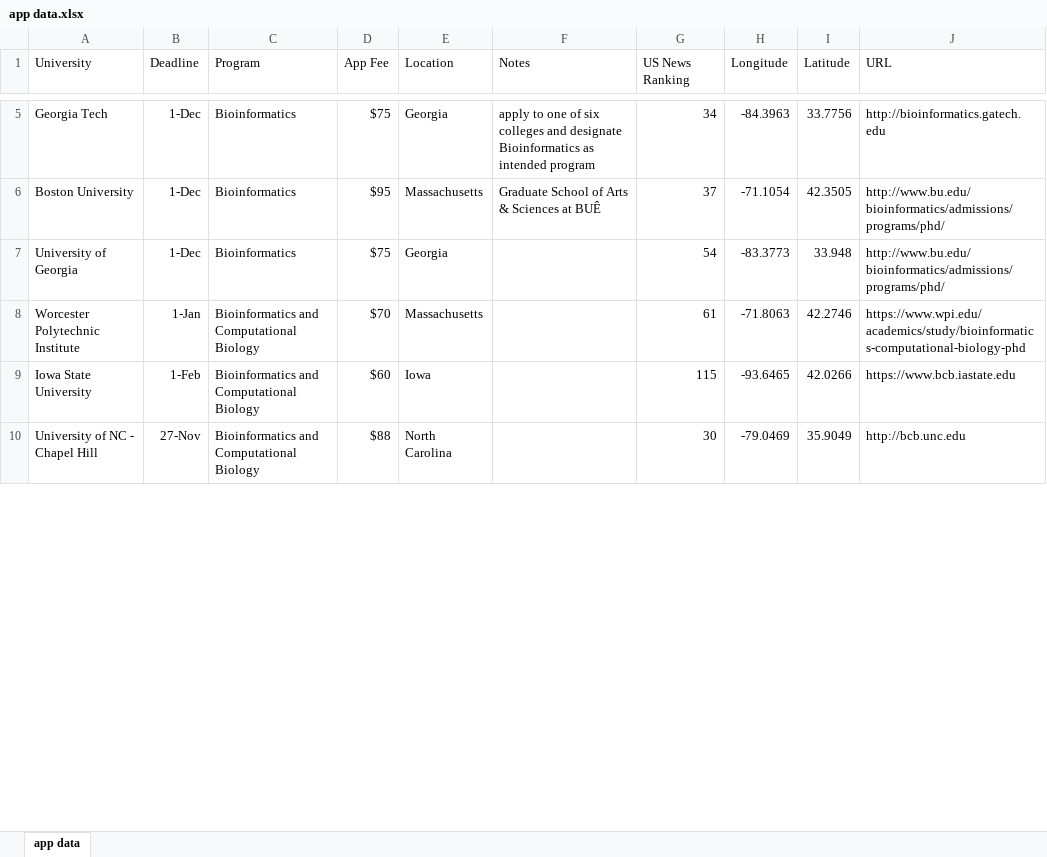
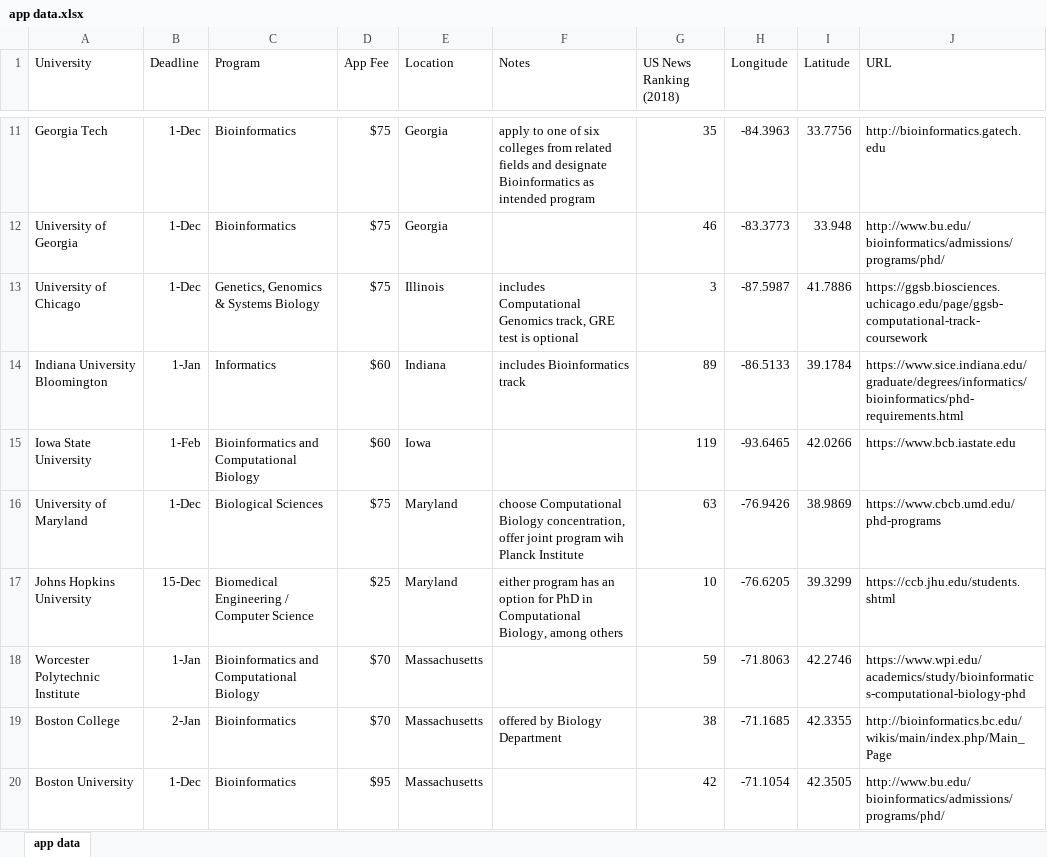
Before and after one commit to AhmedYoussef95/Bioinformatics-PhD-Programs, an Excel workbook: app data.xlsx, sheet app data, drawn as a sheet; only a part is shown, gaps mark what is left out; the shorter side is filled out with more unchanged rows; values as stored, in another font and other column widths than the file's, no borders; removed rows and columns are numbered as before the commit, all else as after; the diff covers the shown part only; the diff names each change by its address in the sheet, - before the commit and + after, or states it on an @@ line.

Commit message:
added five PhD programs + updated rankings

```diff
--- a/app data.xlsx (sheet app data)
+++ b/app data.xlsx (sheet app data)
-G1: US News Ranking
+G1: US News Ranking (2018)
-F11 (Notes): …six colleges and designate…
+F11 (Notes): …six colleges from related fields and designate…
-G11 (US News Ranking (2018)): 34
+G11 (US News Ranking (2018)): 35
-row 6: Boston University | 1-Dec | Bioinformatics | $95 | Massachusetts | Graduate School of Arts & Sciences at BUÊ | 37 | -71.1054 | 42.3505 | http://www.bu.edu/bioinformatics/admissions/programs/phd/
-G12 (US News Ranking (2018)): 54
+G12 (US News Ranking (2018)): 46
-row 8: Worcester Polytechnic Institute | 1-Jan | Bioinformatics and Computational Biology | $70 | Massachusetts |  | 61 | -71.8063 | 42.2746 | https://www.wpi.edu/academics/study/bioinformatics-computational-biology-phd
+row 13: University of Chicago | 1-Dec | Genetics, Genomics & Systems Biology | $75 | Illinois | includes Computational Genomics track, GRE test is optional | 3 | -87.5987 | 41.7886 | https://ggsb.biosciences.uchicago.edu/page/ggsb-computational-track-coursework
+row 14: Indiana University Bloomington | 1-Jan | Informatics | $60 | Indiana | includes Bioinformatics track | 89 | -86.5133 | 39.1784 | https://www.sice.indiana.edu/graduate/degrees/informatics/bioinformatics/phd-requirements.html
-G15 (US News Ranking (2018)): 115
+G15 (US News Ranking (2018)): 119
+row 16: University of Maryland | 1-Dec | Biological Sciences | $75 | Maryland | choose Computational Biology concentration, offer joint program wih Planck Institute | 63 | -76.9426 | 38.9869 | https://www.cbcb.umd.edu/phd-programs
+row 17: Johns Hopkins University | 15-Dec | Biomedical Engineering / Computer Science | $25 | Maryland | either program has an option for PhD in Computational Biology, among others | 10 | -76.6205 | 39.3299 | https://ccb.jhu.edu/students.shtml
+row 18: Worcester Polytechnic Institute | 1-Jan | Bioinformatics and Computational Biology | $70 | Massachusetts |  | 59 | -71.8063 | 42.2746 | https://www.wpi.edu/academics/study/bioinformatics-computational-biology-phd
+row 19: Boston College | 2-Jan | Bioinformatics | $70 | Massachusetts | offered by Biology Department | 38 | -71.1685 | 42.3355 | http://bioinformatics.bc.edu/wikis/main/index.php/Main_Page
+row 20: Boston University | 1-Dec | Bioinformatics | $95 | Massachusetts |  | 42 | -71.1054 | 42.3505 | http://www.bu.edu/bioinformatics/admissions/programs/phd/
```
Also changed, not shown: 22 added rows, 22 removed rows, 3 moved rows and 3 edited cells elsewhere in this sheet.
